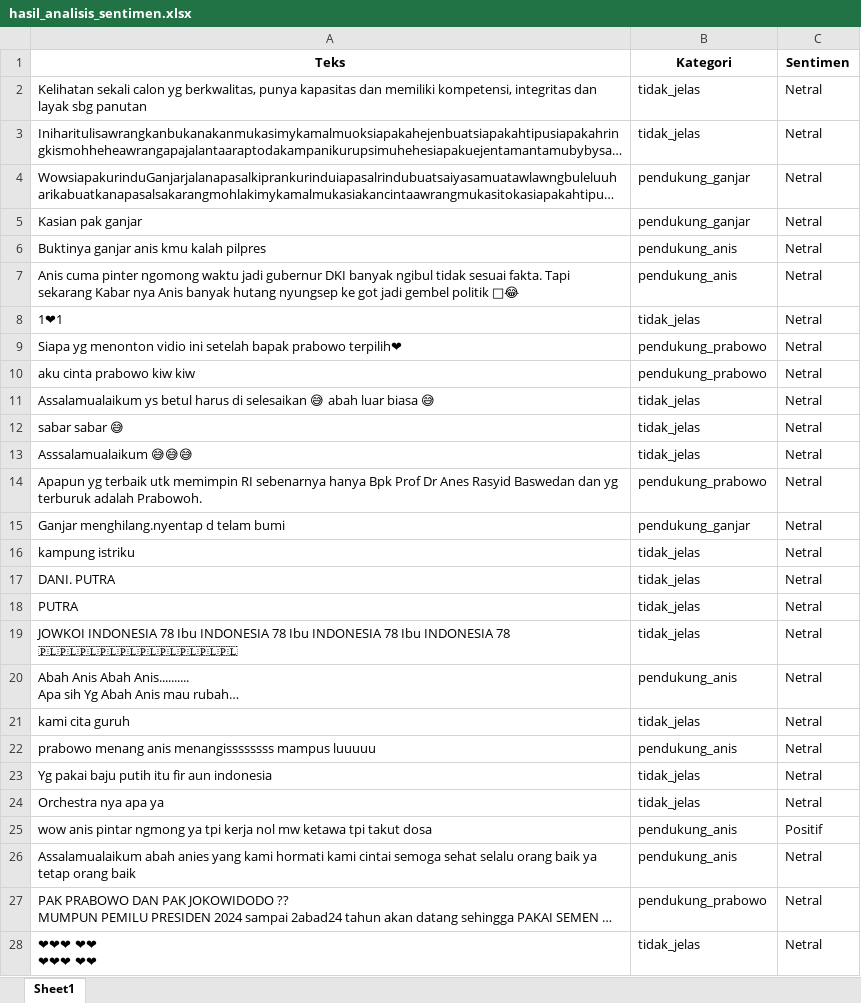
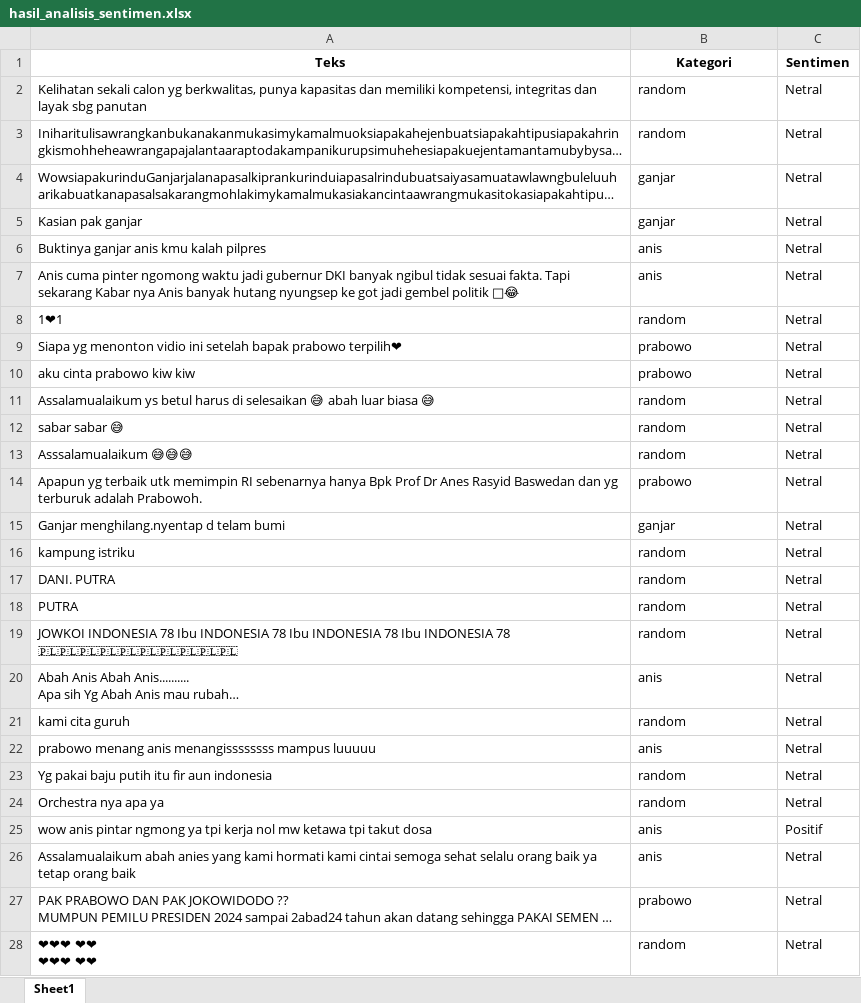
Before and after one commit to n4days/pythonNaiveBayesClassifier, an Excel workbook: hasil_analisis_sentimen.xlsx, sheet Sheet1, drawn as a sheet; only a part is shown; long unchanged cells end in …; values as stored, in another font and other column widths than the file's, no borders; the diff covers the shown part only; the diff names each change by its address in the sheet, - before the commit and + after, or states it on an @@ line.

```diff
--- a/hasil_analisis_sentimen.xlsx (sheet Sheet1)
+++ b/hasil_analisis_sentimen.xlsx (sheet Sheet1)
-B2:B3 (Kategori): tidak_jelas
+B2:B3 (Kategori): random
-B4:B5 (Kategori): pendukung_ganjar
+B4:B5 (Kategori): ganjar
-B6:B7 (Kategori): pendukung_anis
+B6:B7 (Kategori): anis
-B8 (Kategori): tidak_jelas
+B8 (Kategori): random
-B9:B10 (Kategori): pendukung_prabowo
+B9:B10 (Kategori): prabowo
-B11:B13 (Kategori): tidak_jelas
+B11:B13 (Kategori): random
-B14 (Kategori): pendukung_prabowo
+B14 (Kategori): prabowo
-B15 (Kategori): pendukung_ganjar
+B15 (Kategori): ganjar
-B16:B19 (Kategori): tidak_jelas
+B16:B19 (Kategori): random
-B20 (Kategori): pendukung_anis
+B20 (Kategori): anis
-B21 (Kategori): tidak_jelas
+B21 (Kategori): random
-B22 (Kategori): pendukung_anis
+B22 (Kategori): anis
-B23:B24 (Kategori): tidak_jelas
+B23:B24 (Kategori): random
-B25:B26 (Kategori): pendukung_anis
+B25:B26 (Kategori): anis
-B27 (Kategori): pendukung_prabowo
+B27 (Kategori): prabowo
-B28 (Kategori): tidak_jelas
+B28 (Kategori): random
```
Also changed, not shown: 1131 edited cells elsewhere in this sheet, 1 other file.
